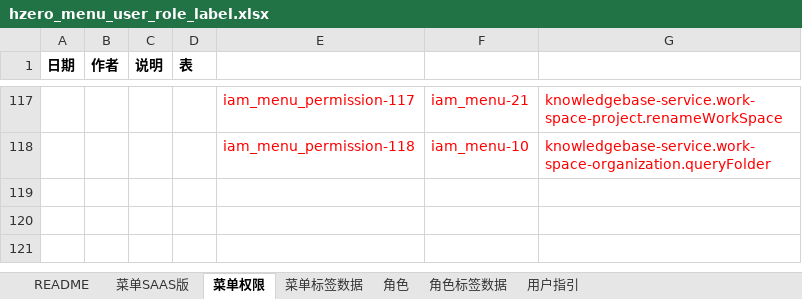
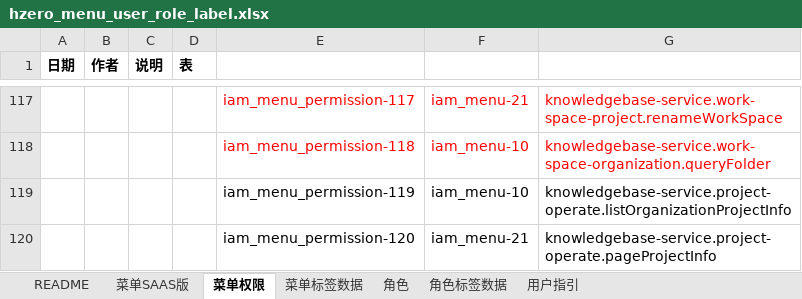
Before and after one commit to open-hand/knowledgebase-service, an Excel workbook: src/main/resources/script/db/init-data/knowledgebase_service/hzero_platform/hzero_menu_user_role_label.xlsx, sheet 菜单权限, drawn as a sheet; only a part is shown, gaps mark what is left out; values as stored, in another font and other column widths than the file's, no borders; the diff names each change by its address in the sheet, - before the commit and + after, or states it on an @@ line.

Commit message:
[IMP] 添加查询项目接口权限

```diff
--- a/src/main/resources/script/db/init-data/knowledgebase_service/hzero_platform/hzero_menu_user_role_label.xlsx (sheet 菜单权限)
+++ b/src/main/resources/script/db/init-data/knowledgebase_service/hzero_platform/hzero_menu_user_role_label.xlsx (sheet 菜单权限)
+row 119:  |  |  |  | iam_menu_permission-119 | iam_menu-10 | knowledgebase-service.project-operate.listOrganizationProjectInfo
+row 120:  |  |  |  | iam_menu_permission-120 | iam_menu-21 | knowledgebase-service.project-operate.pageProjectInfo
```
